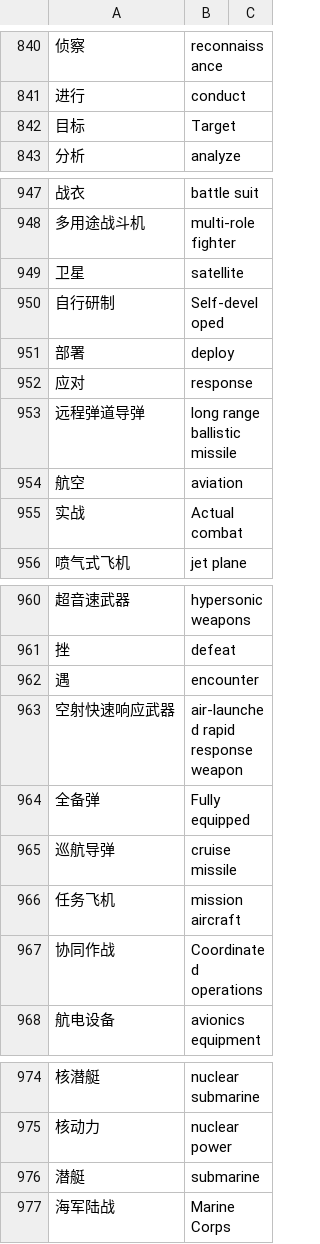
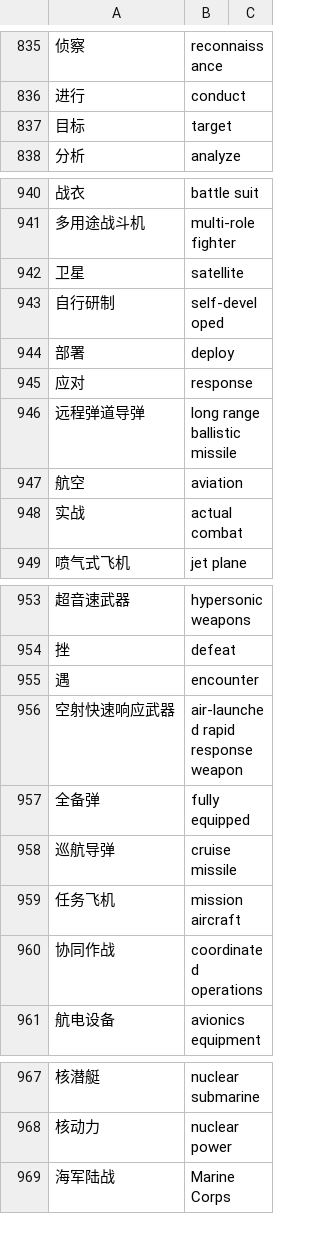
Before and after one commit to k-dovan/nemo_mt, a CSV file: nmt_webapp/metadata/mapping_zh_en.csv, drawn as a sheet; only a part is shown, gaps mark what is left out; the diff covers the shown part only.

```diff
--- a/nmt_webapp/metadata/mapping_zh_en.csv
+++ b/nmt_webapp/metadata/mapping_zh_en.csv
@@ -841,3 +836,3 @@
 进行,conduct
-目标,Target
+目标,target
 分析,analyze
@@ -949,3 +942,3 @@
 卫星,satellite
-自行研制,Self-developed
+自行研制,self-developed
 部署,deploy
@@ -954,3 +947,3 @@
 航空,aviation
-实战,Actual combat
+实战,actual combat
 喷气式飞机,jet plane
@@ -963,6 +956,6 @@
 空射快速响应武器,air-launched rapid response weapon
-全备弹,Fully equipped
+全备弹,fully equipped
 巡航导弹,cruise missile
 任务飞机,mission aircraft
-协同作战,Coordinated operations
+协同作战,coordinated operations
 航电设备,avionics equipment
@@ -975,3 +968,2 @@
 核动力,nuclear power
-潜艇,submarine
 海军陆战,Marine Corps
```
Also changed, not shown: 7 removed rows and 2 edited cells elsewhere in this file.
